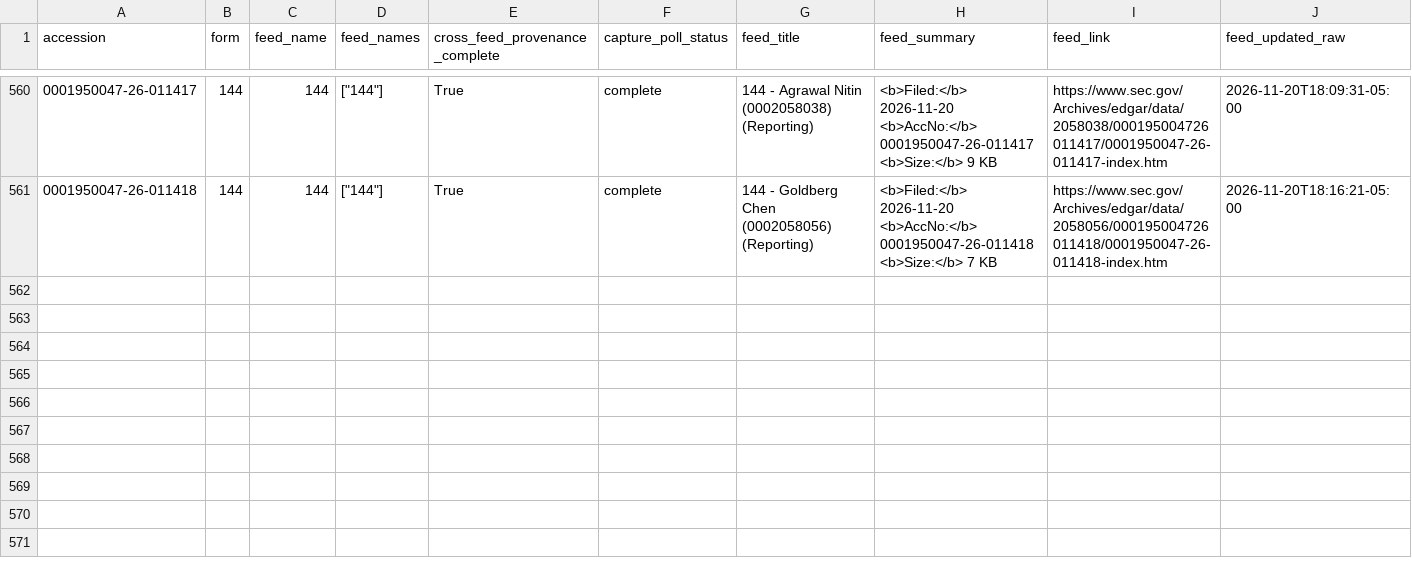
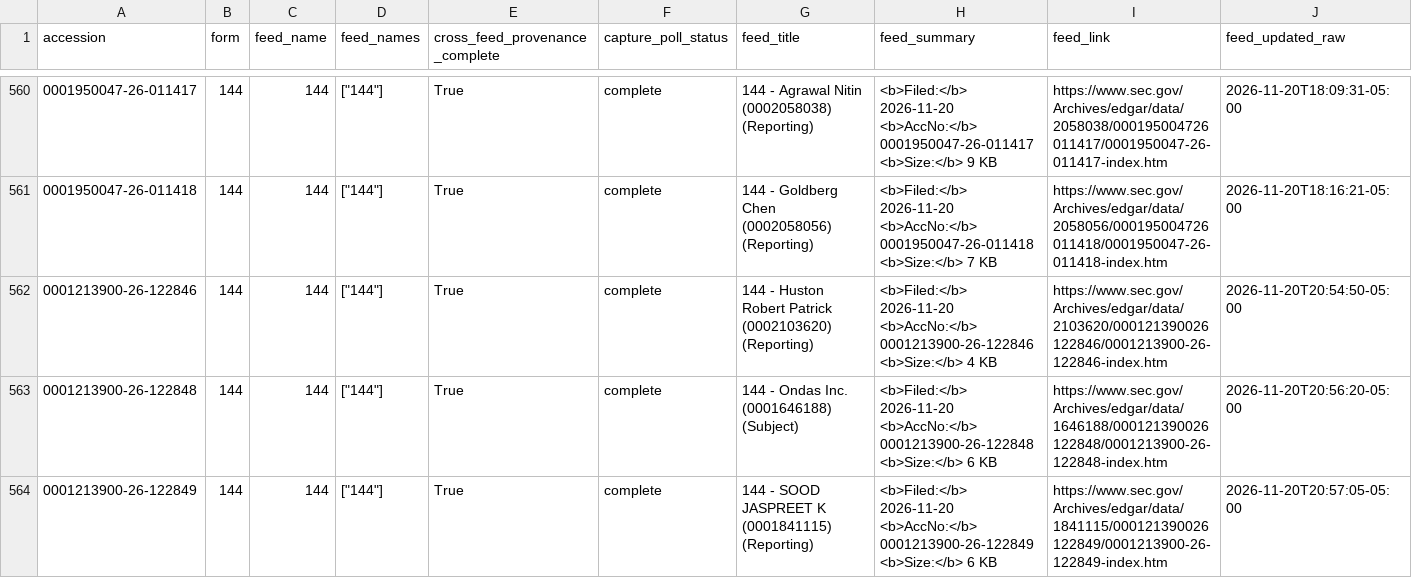
Before and after one commit to jafelix81/NuevaEstrategia, a CSV file: research/data/sec_form144_first_seen/events.csv, drawn as a sheet; only a part is shown, gaps mark what is left out; rows hold the shown columns only; the diff names each change by its address in the sheet, - before the commit and + after, or states it on an @@ line.

```diff
--- a/research/data/sec_form144_first_seen/events.csv
+++ b/research/data/sec_form144_first_seen/events.csv
+row 562: 0001213900-26-122846 | 144 | 144 | ["144"] | True | complete | 144 - Huston Robert Patrick (0002103620) (Reporting) | <b>Filed:</b> 2026-11-20 <b>AccNo:</b> 0001213900-26-122846 <b>Size:</b> 4 KB | https://www.sec.gov/Archives/edgar/data/2103620/000121390026122846/0001213900-26-122846-index.htm | 2026-11-20T20:54:50-05:00
+row 563: 0001213900-26-122848 | 144 | 144 | ["144"] | True | complete | 144 - Ondas Inc. (0001646188) (Subject) | <b>Filed:</b> 2026-11-20 <b>AccNo:</b> 0001213900-26-122848 <b>Size:</b> 6 KB | https://www.sec.gov/Archives/edgar/data/1646188/000121390026122848/0001213900-26-122848-index.htm | 2026-11-20T20:56:20-05:00
+row 564: 0001213900-26-122849 | 144 | 144 | ["144"] | True | complete | 144 - SOOD JASPREET K (0001841115) (Reporting) | <b>Filed:</b> 2026-11-20 <b>AccNo:</b> 0001213900-26-122849 <b>Size:</b> 6 KB | https://www.sec.gov/Archives/edgar/data/1841115/000121390026122849/0001213900-26-122849-index.htm | 2026-11-20T20:57:05-05:00
```
Also changed, not shown: research/data/sec_form144_first_seen/acceptance_reconciliation.csv, 3 other files.
